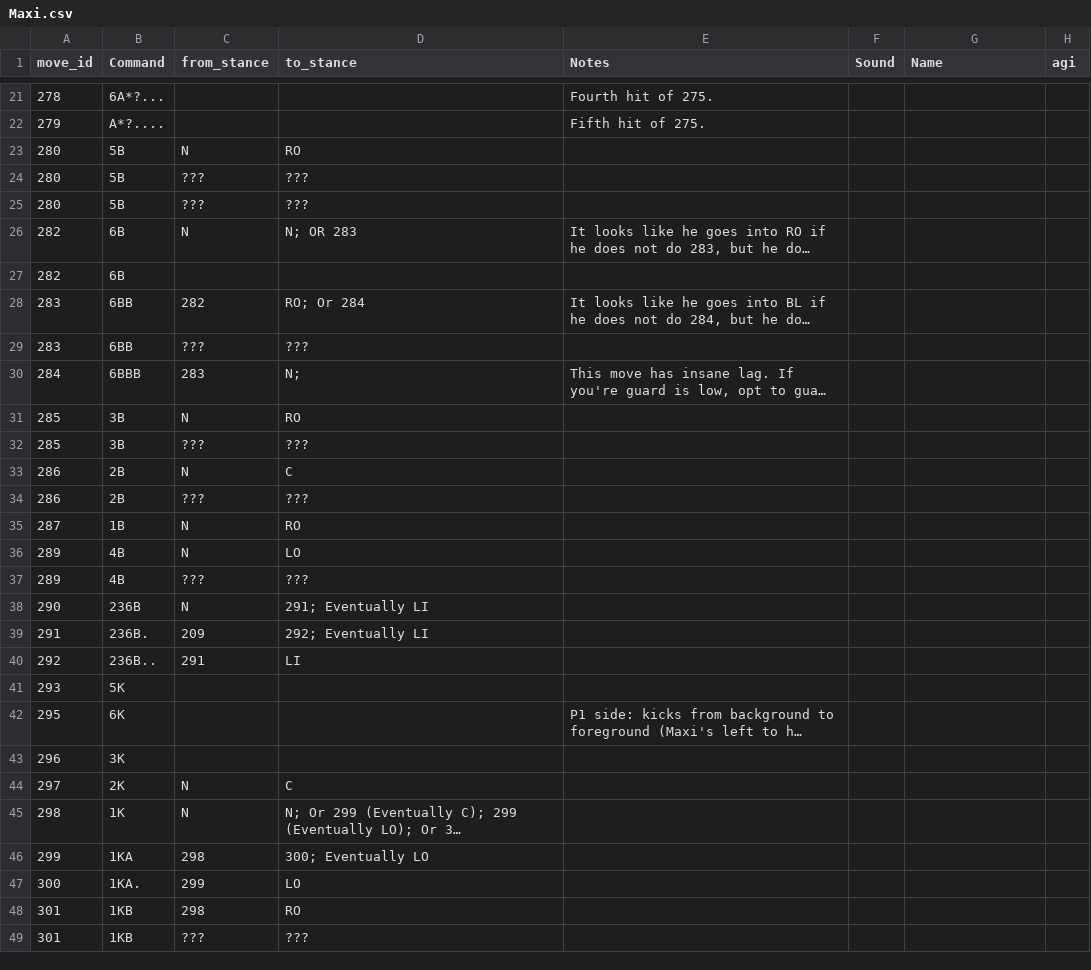
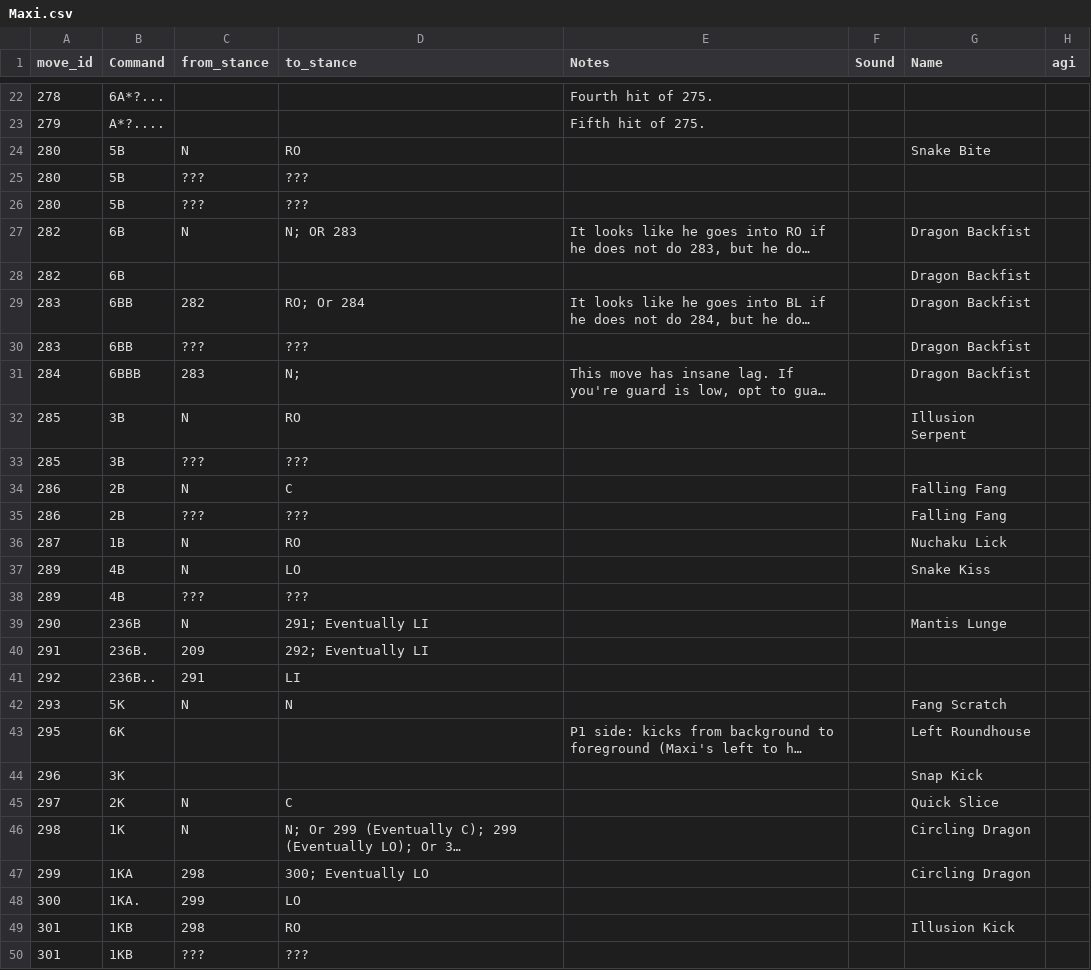
Before and after one commit to jsandvik/berserker-science, a CSV file: sc_guide/frame_data/Maxi.csv, drawn as a sheet; only a part is shown, gaps mark what is left out; long unchanged cells end in …; addresses are those after the commit; the diff covers the shown part only; the diff names each change by its address in the sheet, - before the commit and + after, or states it on an @@ line.

Commit message:
added names for Horizontal, Vertical, Kicks, and Dual Button Attacks.

```diff
--- a/sc_guide/frame_data/Maxi.csv
+++ b/sc_guide/frame_data/Maxi.csv
-G24 (Name): (empty)
+G24 (Name): Snake Bite
-G27:G31 (Name): (empty)
+G27:G31 (Name): Dragon Backfist
-G32 (Name): (empty)
+G32 (Name): Illusion Serpent
-G34:G35 (Name): (empty)
+G34:G35 (Name): Falling Fang
-G36 (Name): (empty)
+G36 (Name): Nuchaku Lick
-G37 (Name): (empty)
+G37 (Name): Snake Kiss
-G39 (Name): (empty)
+G39 (Name): Mantis Lunge
-C42 (from_stance): (empty)
+C42 (from_stance): N
-D42 (to_stance): (empty)
+D42 (to_stance): N
-G42 (Name): (empty)
+G42 (Name): Fang Scratch
-G43 (Name): (empty)
+G43 (Name): Left Roundhouse
-G44 (Name): (empty)
+G44 (Name): Snap Kick
-G45 (Name): (empty)
+G45 (Name): Quick Slice
-G46:G47 (Name): (empty)
+G46:G47 (Name): Circling Dragon
-G49 (Name): (empty)
+G49 (Name): Illusion Kick
```
Also changed, not shown: 1 added row and 64 edited cells elsewhere in this file.
